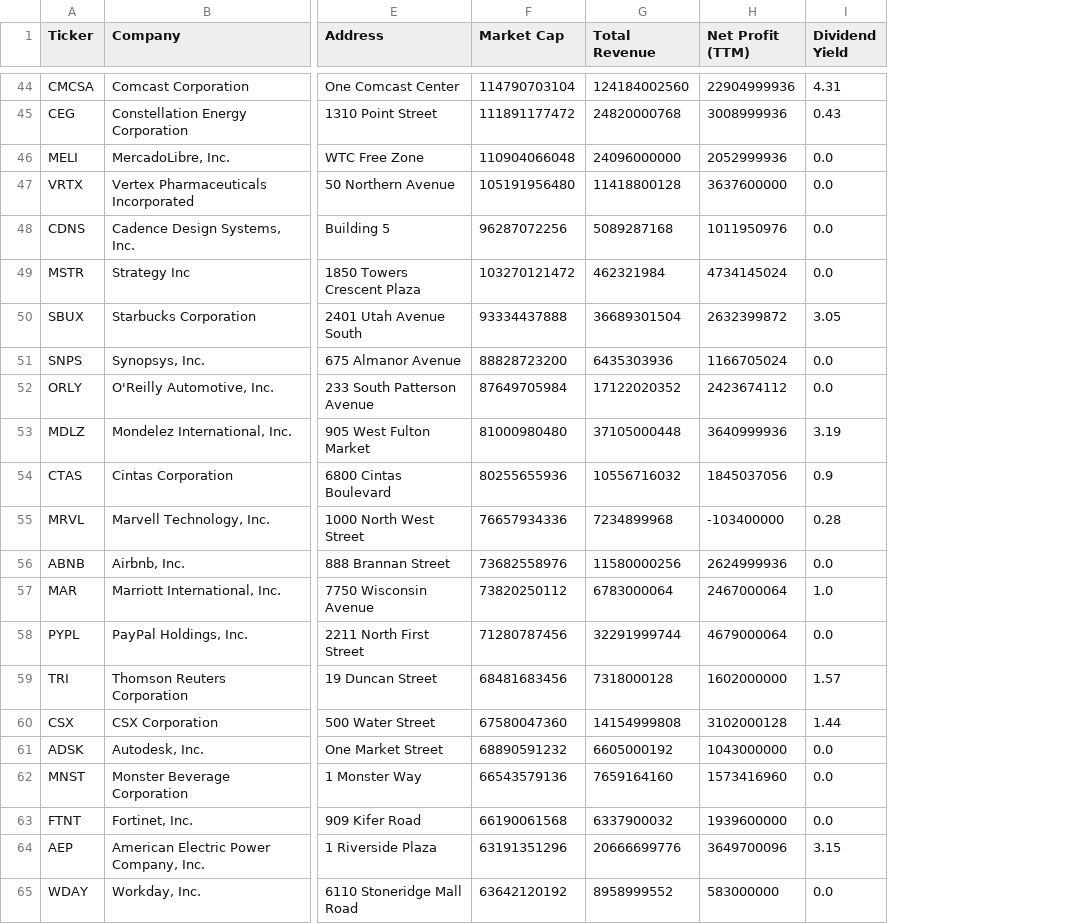
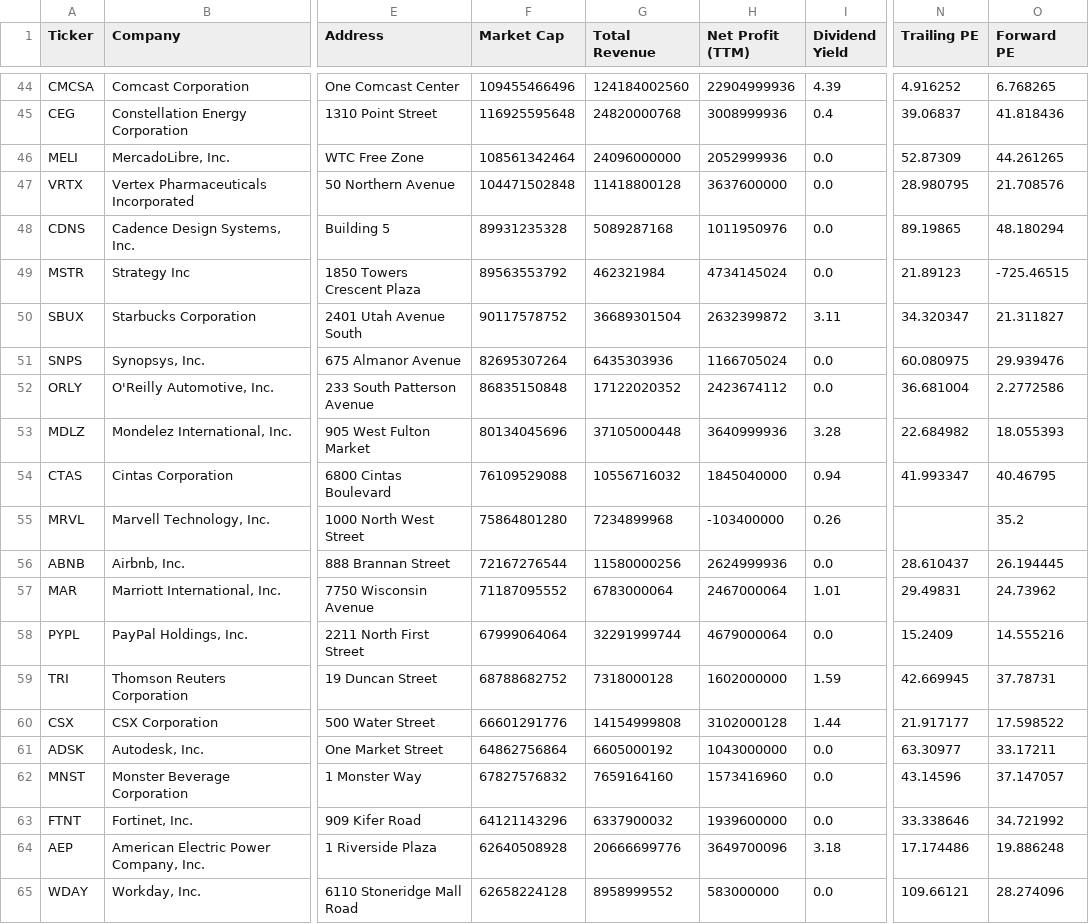
Before and after one commit to gursi26/csc316-marketmap, a CSV file: dataset/nasdaq100_snapshot.csv, drawn as a sheet; only a part is shown, gaps mark what is left out; the diff covers the shown part only; the diff names each change by its address in the sheet, - before the commit and + after, or states it on an @@ line.

```diff
--- a/dataset/nasdaq100_snapshot.csv
+++ b/dataset/nasdaq100_snapshot.csv
+column N (Trailing PE), rows 44-65: 4.916252 | 39.06837 | 52.87309 | 28.980795 | 89.19865 | 21.89123 | 34.320347 | 60.080975 | 36.681004 | 22.684982 | 41.993347 |  | 28.610437 | 29.49831 | 15.2409 | 42.669945 | 21.917177 | 63.30977 | 43.14596 | 33.338646 | 17.174486 | 109.66121
+column O (Forward PE), rows 44-65: 6.768265 | 41.818436 | 44.261265 | 21.708576 | 48.180294 | -725.46515 | 21.311827 | 29.939476 | 2.2772586 | 18.055393 | 40.46795 | 35.2 | 26.194445 | 24.73962 | 14.555216 | 37.78731 | 17.598522 | 33.17211 | 37.147057 | 34.721992 | 19.886248 | 28.274096
-F44 (Market Cap): 114790703104
+F44 (Market Cap): 109455466496
-I44 (Dividend Yield): 4.31
+I44 (Dividend Yield): 4.39
-F45 (Market Cap): 111891177472
+F45 (Market Cap): 116925595648
-I45 (Dividend Yield): 0.43
+I45 (Dividend Yield): 0.4
-F46 (Market Cap): 110904066048
+F46 (Market Cap): 108561342464
-F47 (Market Cap): 105191956480
+F47 (Market Cap): 104471502848
-F48 (Market Cap): 96287072256
+F48 (Market Cap): 89931235328
-F49 (Market Cap): 103270121472
+F49 (Market Cap): 89563553792
-F50 (Market Cap): 93334437888
+F50 (Market Cap): 90117578752
-I50 (Dividend Yield): 3.05
+I50 (Dividend Yield): 3.11
-F51 (Market Cap): 88828723200
+F51 (Market Cap): 82695307264
-F52 (Market Cap): 87649705984
+F52 (Market Cap): 86835150848
-F53 (Market Cap): 81000980480
+F53 (Market Cap): 80134045696
-I53 (Dividend Yield): 3.19
+I53 (Dividend Yield): 3.28
-F54 (Market Cap): 80255655936
+F54 (Market Cap): 76109529088
-H54 (Net Profit (TTM)): 1845037056
+H54 (Net Profit (TTM)): 1845040000
-I54 (Dividend Yield): 0.9
+I54 (Dividend Yield): 0.94
-F55 (Market Cap): 76657934336
+F55 (Market Cap): 75864801280
-I55 (Dividend Yield): 0.28
+I55 (Dividend Yield): 0.26
-F56 (Market Cap): 73682558976
+F56 (Market Cap): 72167276544
-F57 (Market Cap): 73820250112
+F57 (Market Cap): 71187095552
-I57 (Dividend Yield): 1.0
+I57 (Dividend Yield): 1.01
-F58 (Market Cap): 71280787456
+F58 (Market Cap): 67999064064
-F59 (Market Cap): 68481683456
+F59 (Market Cap): 68788682752
-I59 (Dividend Yield): 1.57
+I59 (Dividend Yield): 1.59
-F60 (Market Cap): 67580047360
+F60 (Market Cap): 66601291776
-F61 (Market Cap): 68890591232
+F61 (Market Cap): 64862756864
-F62 (Market Cap): 66543579136
+F62 (Market Cap): 67827576832
-F63 (Market Cap): 66190061568
+F63 (Market Cap): 64121143296
-F64 (Market Cap): 63191351296
+F64 (Market Cap): 62640508928
-I64 (Dividend Yield): 3.15
+I64 (Dividend Yield): 3.18
-F65 (Market Cap): 63642120192
+F65 (Market Cap): 62658224128
```
Also changed, not shown: 116 edited cells elsewhere in this file.
